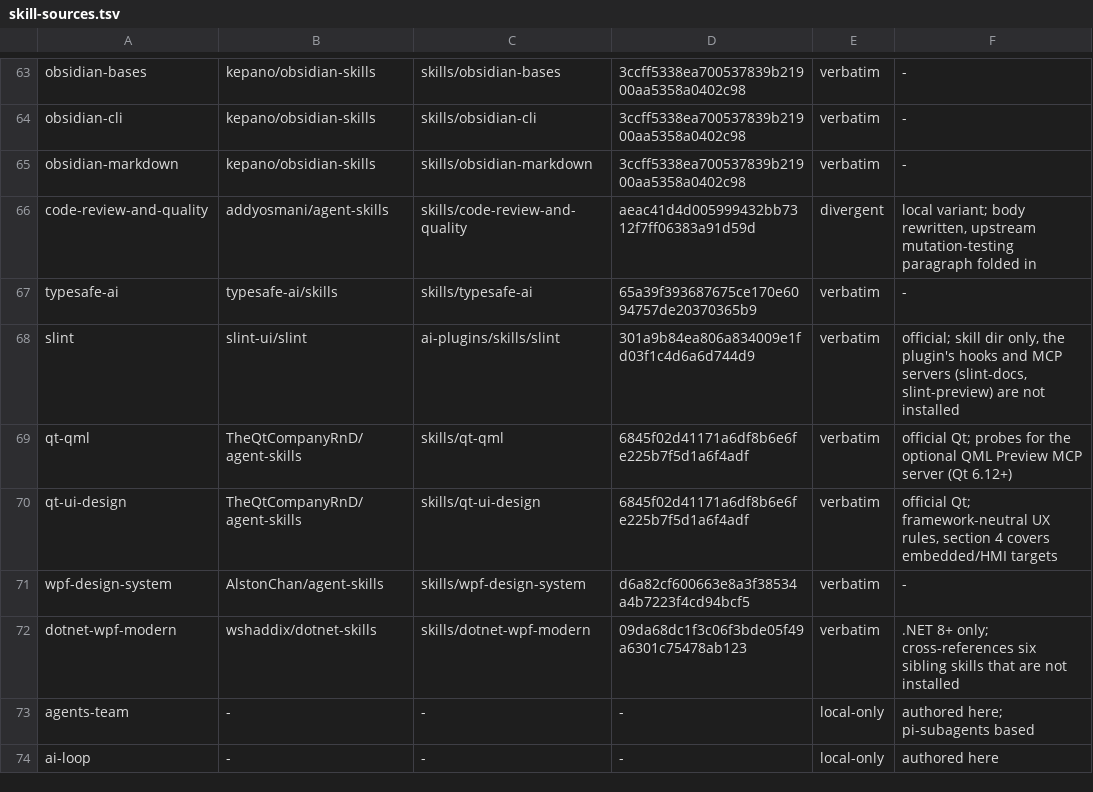
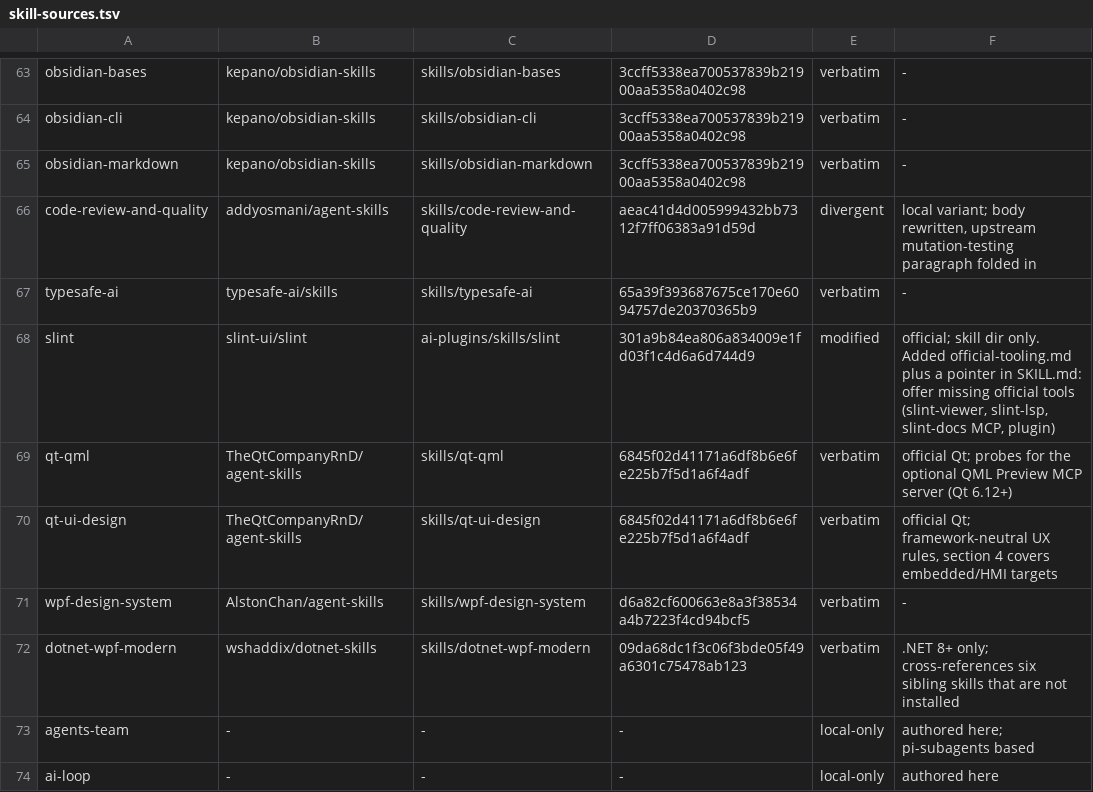
Before and after one commit to eagle4302/agent-skills, a TSV file: scripts/skill-sources.tsv, drawn as a sheet; only a part is shown, gaps mark what is left out.

```diff
--- a/scripts/skill-sources.tsv
+++ b/scripts/skill-sources.tsv
@@ -67,3 +67,3 @@ code-review-and-quality	addyosmani/agent-skills	skills/code-review-and-quality	a
 typesafe-ai	typesafe-ai/skills	skills/typesafe-ai	65a39f393687675ce170e6094757de20370365b9	verbatim	-
-slint	slint-ui/slint	ai-plugins/skills/slint	301a9b84ea806a834009e1fd03f1c4d6a6d744d9	verbatim	official; skill dir only, the plugin's hooks and MCP servers (slint-docs, slint-preview) are not installed
+slint	slint-ui/slint	ai-plugins/skills/slint	301a9b84ea806a834009e1fd03f1c4d6a6d744d9	modified	official; skill dir only. Added official-tooling.md plus a pointer in SKILL.md: offer missing official tools (slint-viewer, slint-lsp, slint-docs MCP, plugin)
 qt-qml	TheQtCompanyRnD/agent-skills	skills/qt-qml	6845f02d41171a6df8b6e6fe225b7f5d1a6f4adf	verbatim	official Qt; probes for the optional QML Preview MCP server (Qt 6.12+)
```
Also changed, not shown: 3 other files.
